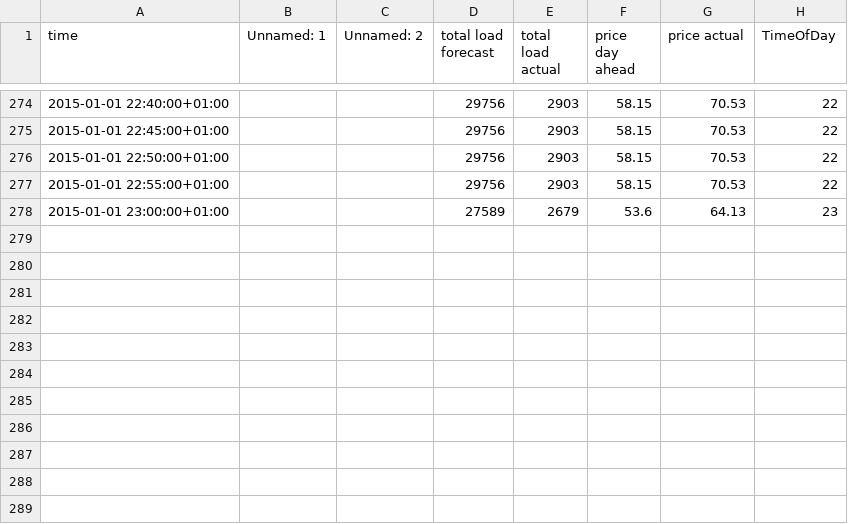
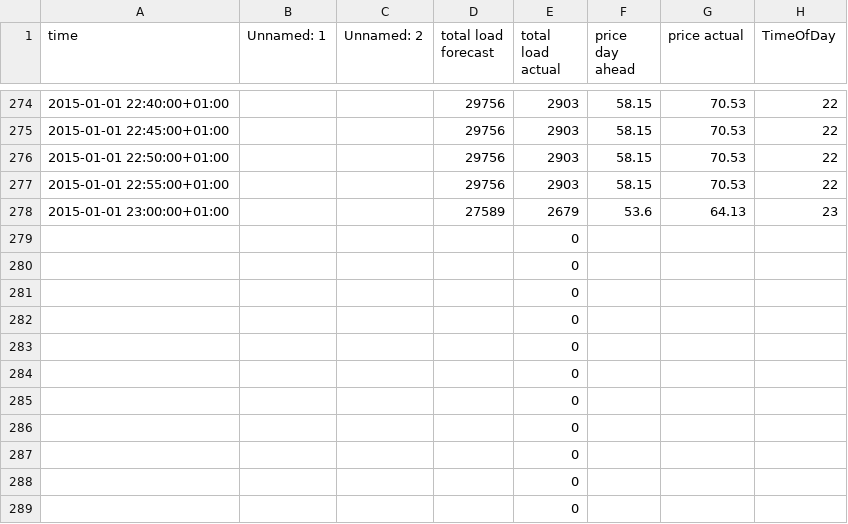
Before and after one commit to brayfx01/WILProject, a CSV file: 4.1/loadResampled.csv, drawn as a sheet; only a part is shown, gaps mark what is left out; the diff names each change by its address in the sheet, - before the commit and + after, or states it on an @@ line.

```diff
--- a/4.1/loadResampled.csv
+++ b/4.1/loadResampled.csv
+row 279:  |  |  |  | 0
+row 280:  |  |  |  | 0
+row 281:  |  |  |  | 0
+row 282:  |  |  |  | 0
+row 283:  |  |  |  | 0
+row 284:  |  |  |  | 0
+row 285:  |  |  |  | 0
+row 286:  |  |  |  | 0
+row 287:  |  |  |  | 0
+row 288:  |  |  |  | 0
+row 289:  |  |  |  | 0
```
Also changed, not shown: 16 other files.
